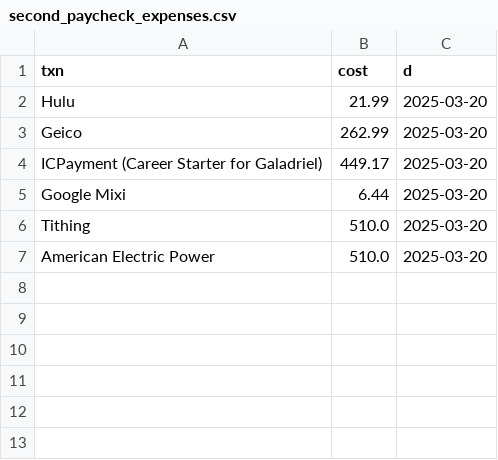
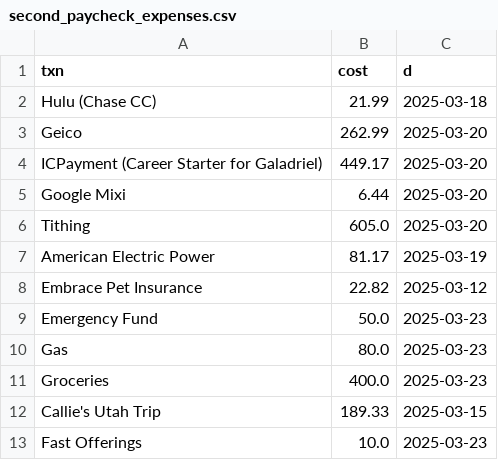
Before and after one commit to mikesellrc/finance-v.2.a-test, a CSV file: second_paycheck_expenses.csv, drawn as a sheet.

```diff
--- a/second_paycheck_expenses.csv
+++ b/second_paycheck_expenses.csv
@@ -1,3 +1,3 @@
 txn,cost,d
-Hulu,21.99,2025-03-20
+Hulu (Chase CC),21.99,2025-03-18
 Geico,262.99,2025-03-20
@@ -5,3 +5,9 @@ ICPayment (Career Starter for Galadriel),449.17,2025-03-20
 Google Mixi,6.44,2025-03-20
-Tithing,510.0,2025-03-20
-American Electric Power,510.0,2025-03-20
+Tithing,605.0,2025-03-20
+American Electric Power,81.17,2025-03-19
+Embrace Pet Insurance,22.82,2025-03-12
+Emergency Fund,50.0,2025-03-23
+Gas,80.0,2025-03-23
+Groceries,400.0,2025-03-23
+Callie's Utah Trip,189.33,2025-03-15
+Fast Offerings,10.0,2025-03-23
```
Also changed, not shown: 4 other files.
